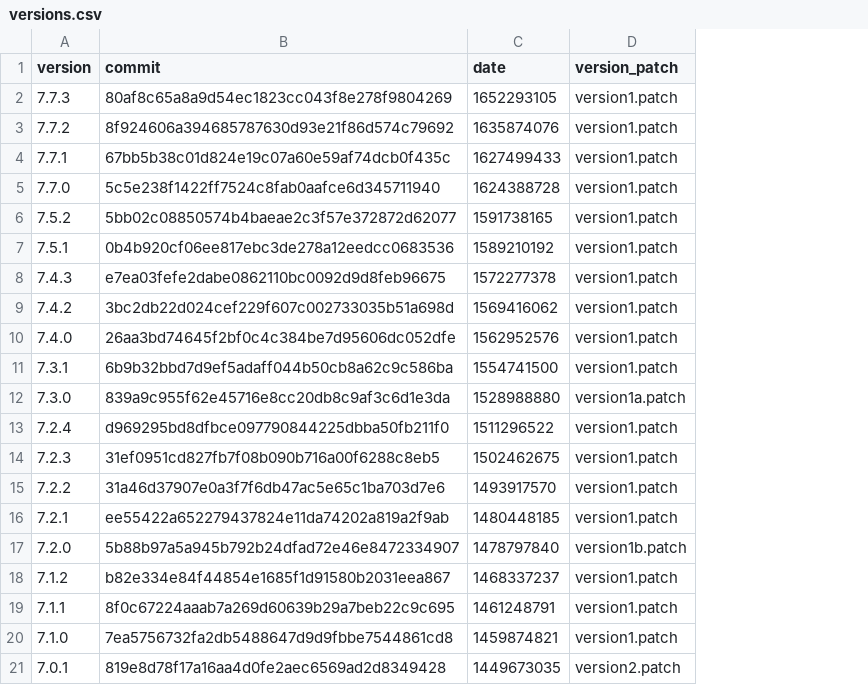
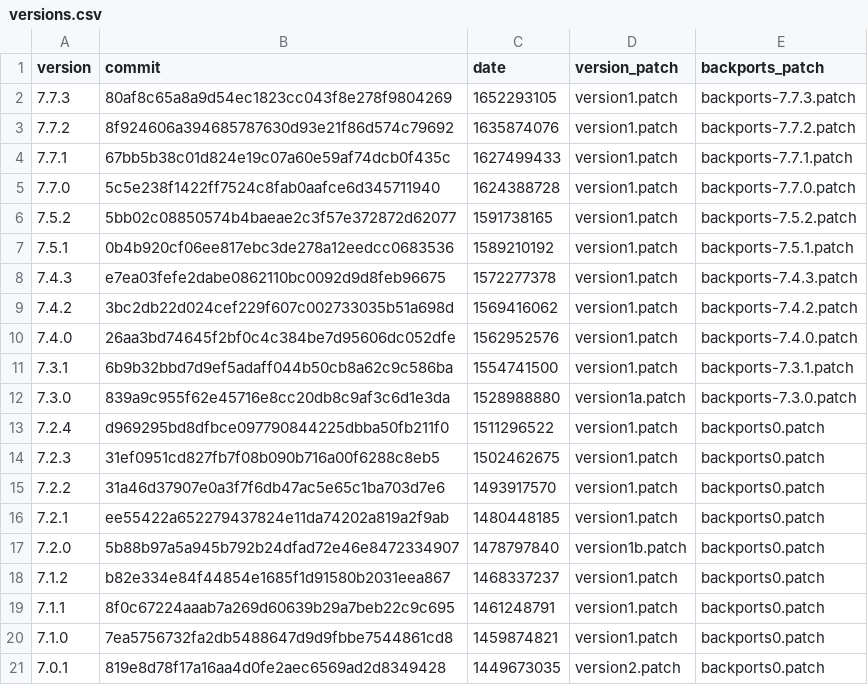
Before and after one commit to Smoke-Cloud/firemodels-packages, a CSV file: cfast/versions.csv, drawn as a sheet; the diff names each change by its address in the sheet, - before the commit and + after, or states it on an @@ line.

Commit message:
CFAST: Patch an issue and run tests

```diff
--- a/cfast/versions.csv
+++ b/cfast/versions.csv
+column E (backports_patch), rows 2-21: backports-7.7.3.patch | backports-7.7.2.patch | backports-7.7.1.patch | backports-7.7.0.patch | backports-7.5.2.patch | backports-7.5.1.patch | backports-7.4.3.patch | backports-7.4.2.patch | backports-7.4.0.patch | backports-7.3.1.patch | backports-7.3.0.patch | backports0.patch | backports0.patch | backports0.patch | backports0.patch | backports0.patch | backports0.patch | backports0.patch | backports0.patch | backports0.patch
```
Also changed, not shown: 37 other files.
